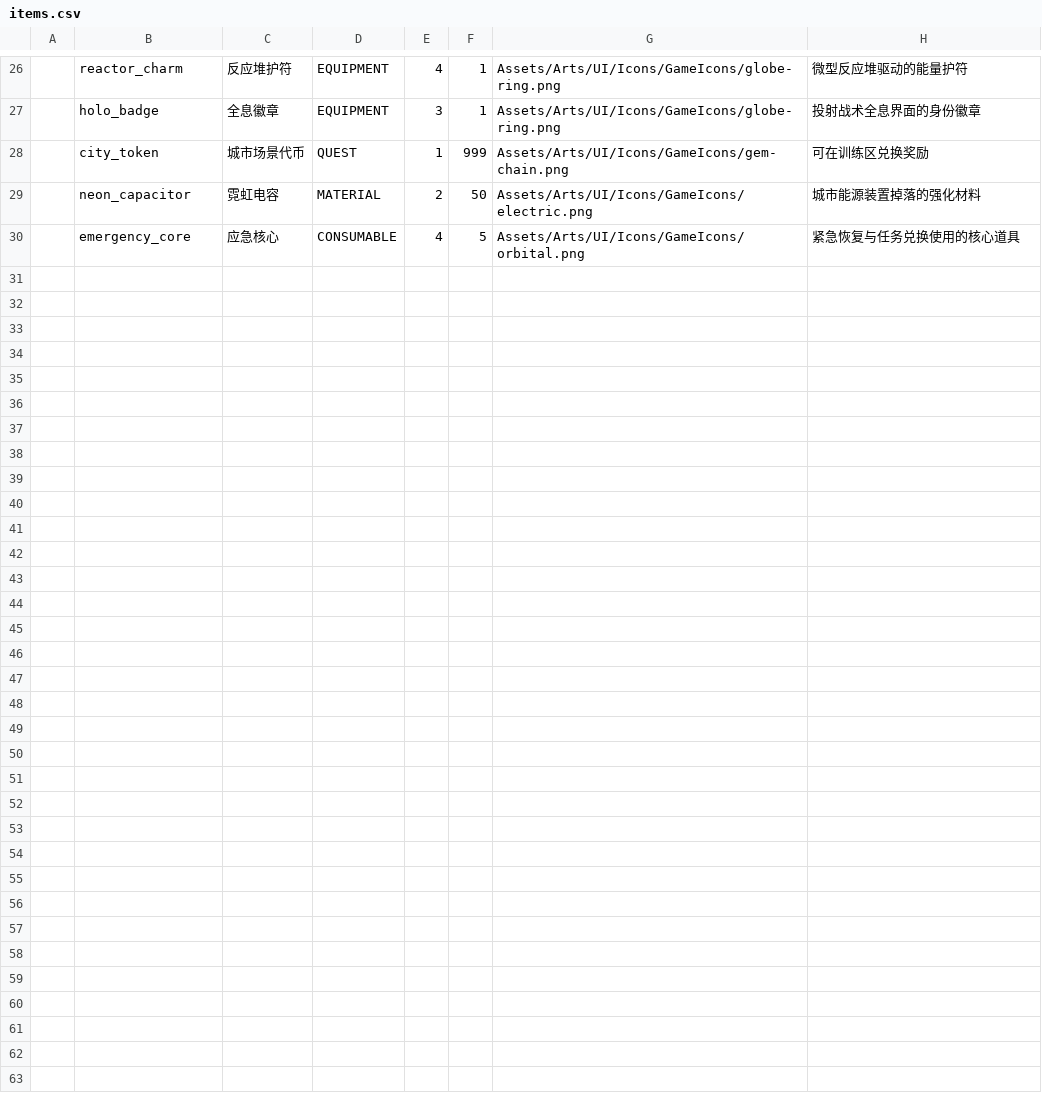
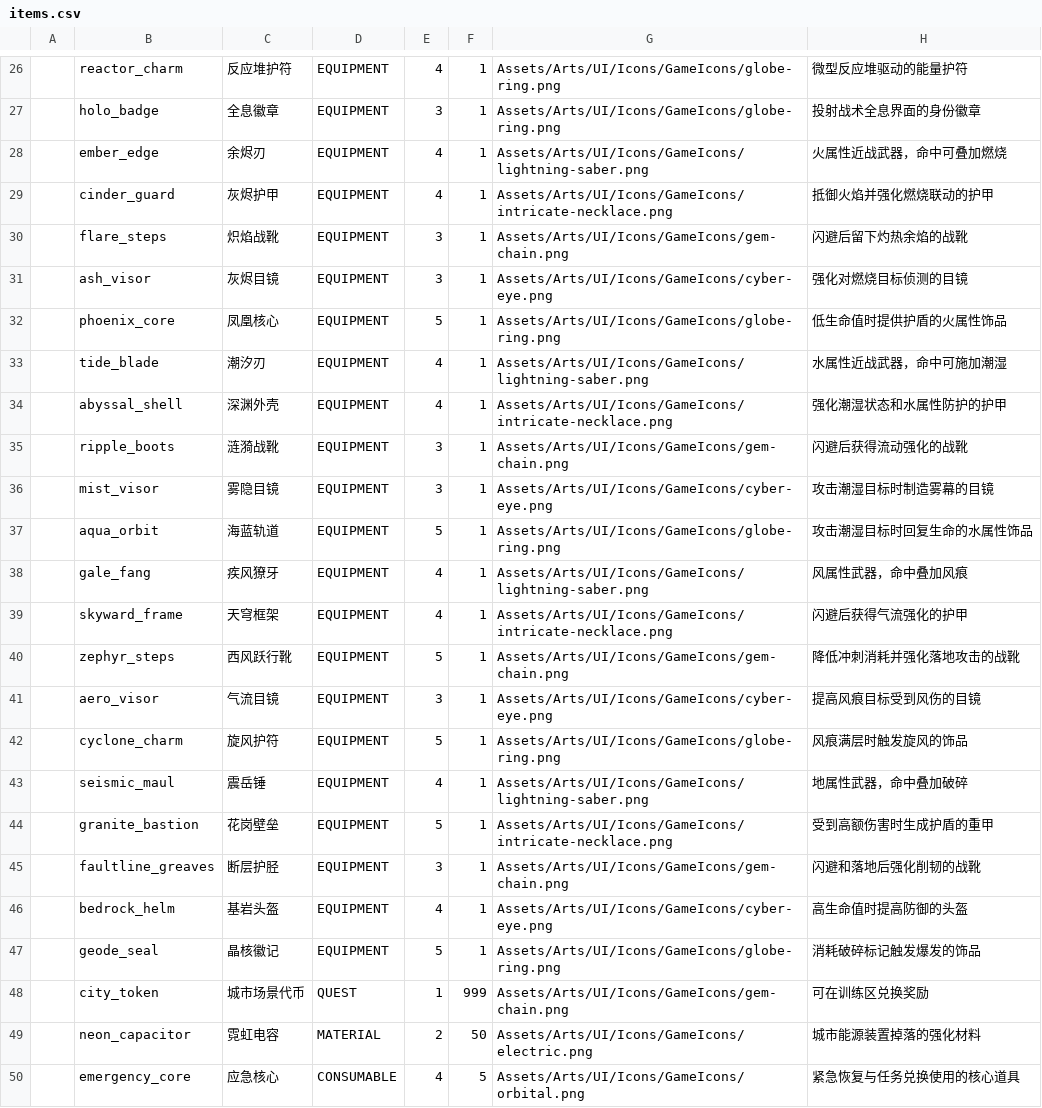
Before and after one commit to LR-Shur/3DPlayDemo, a CSV file: Assets/Config/Luban/Data/items.csv, drawn as a sheet; only a part is shown, gaps mark what is left out; the diff names each change by its address in the sheet, - before the commit and + after, or states it on an @@ line.

Commit message:
add elemental equipment effects and runtime triggers

```diff
--- a/Assets/Config/Luban/Data/items.csv
+++ b/Assets/Config/Luban/Data/items.csv
+row 28:  | ember_edge | 余烬刃 | EQUIPMENT | 4 | 1 | Assets/Arts/UI/Icons/GameIcons/lightning-saber.png | 火属性近战武器，命中可叠加燃烧
+row 29:  | cinder_guard | 灰烬护甲 | EQUIPMENT | 4 | 1 | Assets/Arts/UI/Icons/GameIcons/intricate-necklace.png | 抵御火焰并强化燃烧联动的护甲
+row 30:  | flare_steps | 炽焰战靴 | EQUIPMENT | 3 | 1 | Assets/Arts/UI/Icons/GameIcons/gem-chain.png | 闪避后留下灼热余焰的战靴
+row 31:  | ash_visor | 灰烬目镜 | EQUIPMENT | 3 | 1 | Assets/Arts/UI/Icons/GameIcons/cyber-eye.png | 强化对燃烧目标侦测的目镜
+row 32:  | phoenix_core | 凤凰核心 | EQUIPMENT | 5 | 1 | Assets/Arts/UI/Icons/GameIcons/globe-ring.png | 低生命值时提供护盾的火属性饰品
+row 33:  | tide_blade | 潮汐刃 | EQUIPMENT | 4 | 1 | Assets/Arts/UI/Icons/GameIcons/lightning-saber.png | 水属性近战武器，命中可施加潮湿
+row 34:  | abyssal_shell | 深渊外壳 | EQUIPMENT | 4 | 1 | Assets/Arts/UI/Icons/GameIcons/intricate-necklace.png | 强化潮湿状态和水属性防护的护甲
+row 35:  | ripple_boots | 涟漪战靴 | EQUIPMENT | 3 | 1 | Assets/Arts/UI/Icons/GameIcons/gem-chain.png | 闪避后获得流动强化的战靴
+row 36:  | mist_visor | 雾隐目镜 | EQUIPMENT | 3 | 1 | Assets/Arts/UI/Icons/GameIcons/cyber-eye.png | 攻击潮湿目标时制造雾幕的目镜
+row 37:  | aqua_orbit | 海蓝轨道 | EQUIPMENT | 5 | 1 | Assets/Arts/UI/Icons/GameIcons/globe-ring.png | 攻击潮湿目标时回复生命的水属性饰品
+row 38:  | gale_fang | 疾风獠牙 | EQUIPMENT | 4 | 1 | Assets/Arts/UI/Icons/GameIcons/lightning-saber.png | 风属性武器，命中叠加风痕
+row 39:  | skyward_frame | 天穹框架 | EQUIPMENT | 4 | 1 | Assets/Arts/UI/Icons/GameIcons/intricate-necklace.png | 闪避后获得气流强化的护甲
+row 40:  | zephyr_steps | 西风跃行靴 | EQUIPMENT | 5 | 1 | Assets/Arts/UI/Icons/GameIcons/gem-chain.png | 降低冲刺消耗并强化落地攻击的战靴
+row 41:  | aero_visor | 气流目镜 | EQUIPMENT | 3 | 1 | Assets/Arts/UI/Icons/GameIcons/cyber-eye.png | 提高风痕目标受到风伤的目镜
+row 42:  | cyclone_charm | 旋风护符 | EQUIPMENT | 5 | 1 | Assets/Arts/UI/Icons/GameIcons/globe-ring.png | 风痕满层时触发旋风的饰品
+row 43:  | seismic_maul | 震岳锤 | EQUIPMENT | 4 | 1 | Assets/Arts/UI/Icons/GameIcons/lightning-saber.png | 地属性武器，命中叠加破碎
+row 44:  | granite_bastion | 花岗壁垒 | EQUIPMENT | 5 | 1 | Assets/Arts/UI/Icons/GameIcons/intricate-necklace.png | 受到高额伤害时生成护盾的重甲
+row 45:  | faultline_greaves | 断层护胫 | EQUIPMENT | 3 | 1 | Assets/Arts/UI/Icons/GameIcons/gem-chain.png | 闪避和落地后强化削韧的战靴
+row 46:  | bedrock_helm | 基岩头盔 | EQUIPMENT | 4 | 1 | Assets/Arts/UI/Icons/GameIcons/cyber-eye.png | 高生命值时提高防御的头盔
+row 47:  | geode_seal | 晶核徽记 | EQUIPMENT | 5 | 1 | Assets/Arts/UI/Icons/GameIcons/globe-ring.png | 消耗破碎标记触发爆发的饰品
```
Also changed, not shown: Assets/Config/Luban/Data/equipment.csv, 30 other files.
